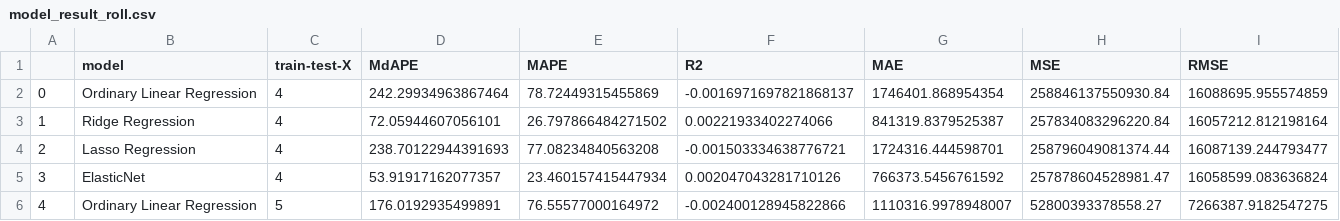
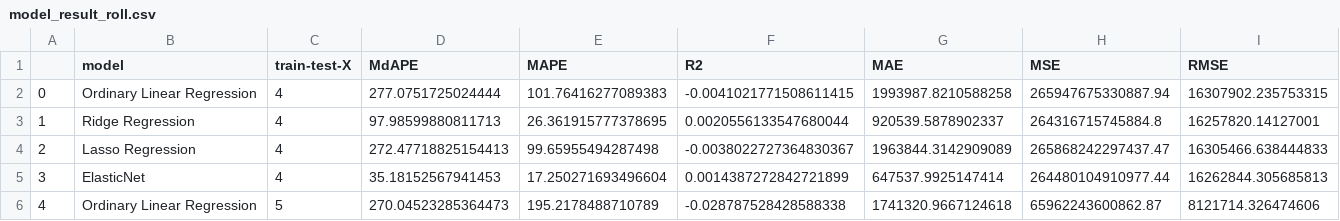
Before and after one commit to yex002/IDXEchange_data_science_intern_summer, a CSV file: results/baseline_result/model_result_roll.csv, drawn as a sheet; only a part is shown; the diff covers the shown part only.

```diff
--- a/results/baseline_result/model_result_roll.csv
+++ b/results/baseline_result/model_result_roll.csv
@@ -1,6 +1,6 @@
 ,model,train-test-X,MdAPE,MAPE,R2,MAE,MSE,RMSE
-0,Ordinary Linear Regression,4,242.29934963867464,78.72449315455869,-0.0016971697821868137,1746401.868954354,258846137550930.84,16088695.955574859
-1,Ridge Regression,4,72.05944607056101,26.797866484271502,0.00221933402274066,841319.8379525387,257834083296220.84,16057212.812198164
-2,Lasso Regression,4,238.70122944391693,77.08234840563208,-0.001503334638776721,1724316.444598701,258796049081374.44,16087139.244793477
-3,ElasticNet,4,53.91917162077357,23.460157415447934,0.002047043281710126,766373.5456761592,257878604528981.47,16058599.083636824
-4,Ordinary Linear Regression,5,176.0192935499891,76.55577000164972,-0.002400128945822866,1110316.9978948007,52800393378558.27,7266387.9182547275
+0,Ordinary Linear Regression,4,277.0751725024444,101.76416277089383,-0.0041021771508611415,1993987.8210588258,265947675330887.94,16307902.235753315
+1,Ridge Regression,4,97.98599880811713,26.361915777378695,0.0020556133547680044,920539.5878902337,264316715745884.8,16257820.14127001
+2,Lasso Regression,4,272.47718825154413,99.65955494287498,-0.0038022727364830367,1963844.3142909089,265868242297437.47,16305466.638444833
+3,ElasticNet,4,35.18152567941453,17.250271693496604,0.0014387272842721899,647537.9925147414,264480104910977.44,16262844.305685813
+4,Ordinary Linear Regression,5,270.04523285364473,195.2178488710789,-0.028787528428588338,1741320.9667124618,65962243600862.87,8121714.326474606
```
Also changed, not shown: 162 edited cells elsewhere in this file, results/baseline_result/model_result.csv, 1 other file.
